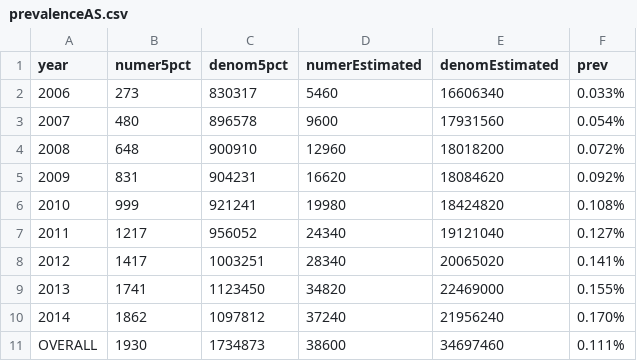
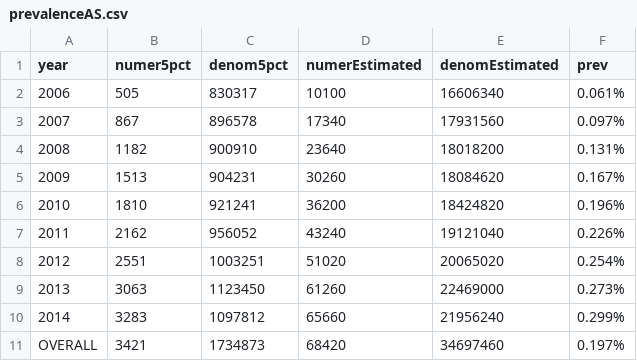
Before and after one commit to benjamin-chan/AS, a CSV file: data/processed/prevalenceAS.csv, drawn as a sheet.

Commit message:
Change numerator to single rheumatologist diagnosis

```diff
--- a/data/processed/prevalenceAS.csv
+++ b/data/processed/prevalenceAS.csv
@@ -1,11 +1,11 @@
 year,numer5pct,denom5pct,numerEstimated,denomEstimated,prev
-2006,273,830317,5460,16606340,0.033%
-2007,480,896578,9600,17931560,0.054%
-2008,648,900910,12960,18018200,0.072%
-2009,831,904231,16620,18084620,0.092%
-2010,999,921241,19980,18424820,0.108%
-2011,1217,956052,24340,19121040,0.127%
-2012,1417,1003251,28340,20065020,0.141%
-2013,1741,1123450,34820,22469000,0.155%
-2014,1862,1097812,37240,21956240,0.170%
-OVERALL,1930,1734873,38600,34697460,0.111%
+2006,505,830317,10100,16606340,0.061%
+2007,867,896578,17340,17931560,0.097%
+2008,1182,900910,23640,18018200,0.131%
+2009,1513,904231,30260,18084620,0.167%
+2010,1810,921241,36200,18424820,0.196%
+2011,2162,956052,43240,19121040,0.226%
+2012,2551,1003251,51020,20065020,0.254%
+2013,3063,1123450,61260,22469000,0.273%
+2014,3283,1097812,65660,21956240,0.299%
+OVERALL,3421,1734873,68420,34697460,0.197%
```
Also changed, not shown: 3 other files.
